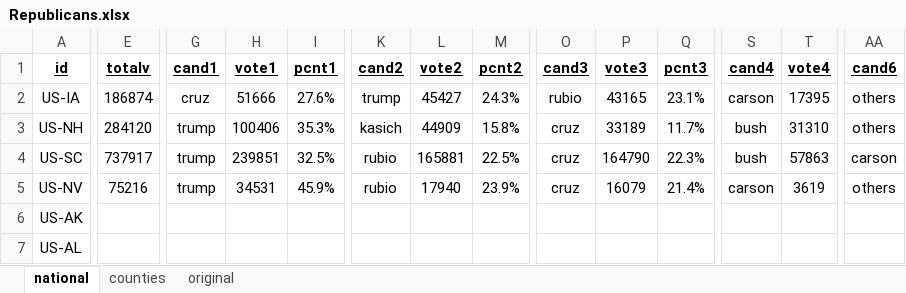
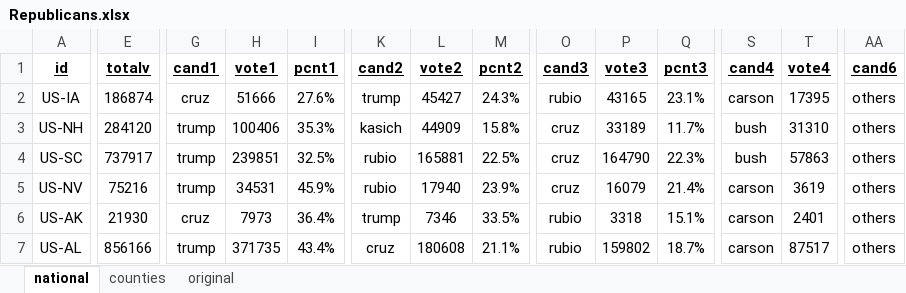
Before and after one commit to Nir-0z/USA, an Excel workbook: Results/2016/Primaries/Republicans.xlsx, sheet national, drawn as a sheet; only a part is shown, gaps mark what is left out; values as stored, in another font and other column widths than the file's, no borders; the diff covers the shown part only; the diff names each change by its address in the sheet, - before the commit and + after, or states it on an @@ line.

```diff
--- a/Results/2016/Primaries/Republicans.xlsx (sheet national)
+++ b/Results/2016/Primaries/Republicans.xlsx (sheet national)
-AA4 (cand6): carson
+AA4 (cand6): others
-E6 (totalv): (empty)
+E6 (totalv): 21930
-G6 (cand1): (empty)
+G6 (cand1): cruz
-H6 (vote1): (empty)
+H6 (vote1): 7973
-I6 (pcnt1): (empty)
+I6 (pcnt1): 36.4%
-K6 (cand2): (empty)
+K6 (cand2): trump
-L6 (vote2): (empty)
+L6 (vote2): 7346
-M6 (pcnt2): (empty)
+M6 (pcnt2): 33.5%
-O6:O7 (cand3): (empty)
+O6:O7 (cand3): rubio
-P6 (vote3): (empty)
+P6 (vote3): 3318
-Q6 (pcnt3): (empty)
+Q6 (pcnt3): 15.1%
-S6:S7 (cand4): (empty)
+S6:S7 (cand4): carson
-T6 (vote4): (empty)
+T6 (vote4): 2401
-AA6:AA7 (cand6): (empty)
+AA6:AA7 (cand6): others
-E7 (totalv): (empty)
+E7 (totalv): 856166
-G7 (cand1): (empty)
+G7 (cand1): trump
-H7 (vote1): (empty)
+H7 (vote1): 371735
-I7 (pcnt1): (empty)
+I7 (pcnt1): 43.4%
-K7 (cand2): (empty)
+K7 (cand2): cruz
-L7 (vote2): (empty)
+L7 (vote2): 180608
-M7 (pcnt2): (empty)
+M7 (pcnt2): 21.1%
-P7 (vote3): (empty)
+P7 (vote3): 159802
-Q7 (pcnt3): (empty)
+Q7 (pcnt3): 18.7%
-T7 (vote4): (empty)
+T7 (vote4): 87517
```
Also changed, not shown: 746 edited cells elsewhere in this sheet, Results/2020/Primaries/Democrats.xlsx, Results/2020/Primaries/Republicans.xlsx, 2 other files.
